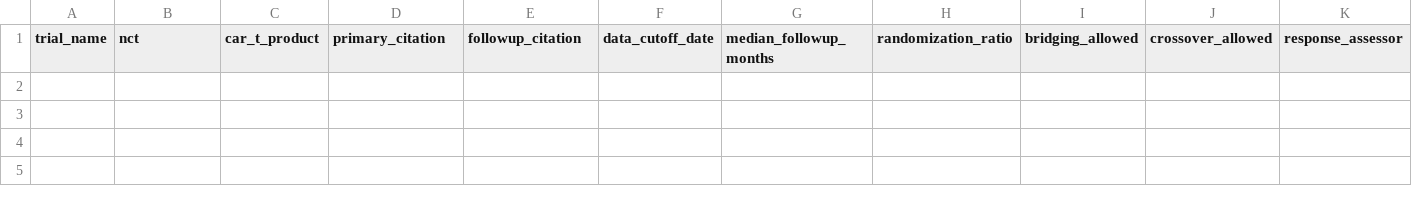
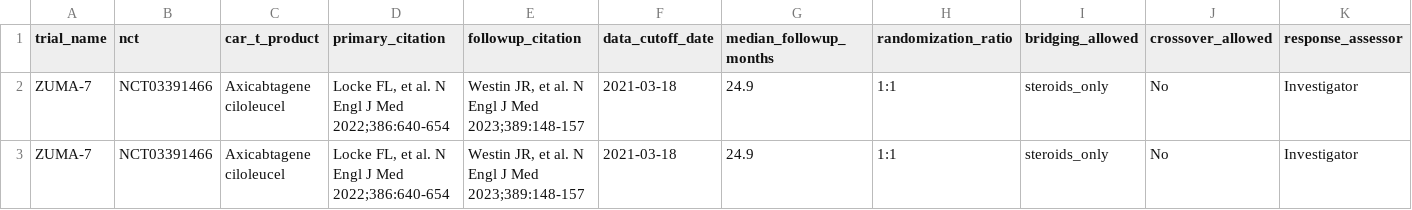
Before and after one commit to zoubayda-b/network-meta-analysis-project-CART, a CSV file: data/characteristics.csv, drawn as a sheet; only a part is shown; rows hold the shown columns only; the diff names each change by its address in the sheet, - before the commit and + after, or states it on an @@ line.

Commit message:
zuma-7 extraction

```diff
--- a/data/characteristics.csv
+++ b/data/characteristics.csv
+row 2: ZUMA-7 | NCT03391466 | Axicabtagene ciloleucel | Locke FL, et al. N Engl J Med 2022;386:640-654 | Westin JR, et al. N Engl J Med 2023;389:148-157 | 2021-03-18 | 24.9 | 1:1 | steroids_only | No | Investigator
+row 3: ZUMA-7 | NCT03391466 | Axicabtagene ciloleucel | Locke FL, et al. N Engl J Med 2022;386:640-654 | Westin JR, et al. N Engl J Med 2023;389:148-157 | 2021-03-18 | 24.9 | 1:1 | steroids_only | No | Investigator
```
Also changed, not shown: 9 other files.
